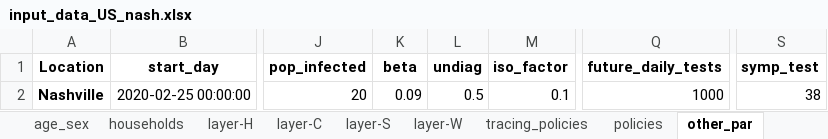
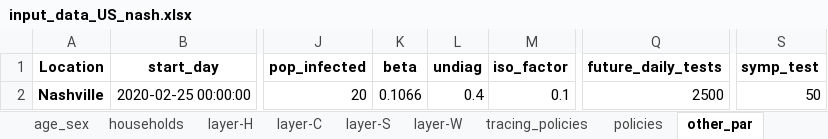
Before and after one commit to brain-modelling-group/covasim-qld-model, an Excel workbook: data/input_data_US_nash.xlsx, sheet other_par, drawn as a sheet; only a part is shown, gaps mark what is left out; values as stored, in another font and other column widths than the file's, no borders; the diff names each change by its address in the sheet, - before the commit and + after, or states it on an @@ line.

```diff
--- a/data/input_data_US_nash.xlsx (sheet other_par)
+++ b/data/input_data_US_nash.xlsx (sheet other_par)
-K2 (beta): 0.09
+K2 (beta): 0.1066
-L2 (undiag): 0.5
+L2 (undiag): 0.4
-Q2 (future_daily_tests): 1000
+Q2 (future_daily_tests): 2500
-S2 (symp_test): 38
+S2 (symp_test): 50
```
Also changed, not shown: sheet policies, 8 other files.
